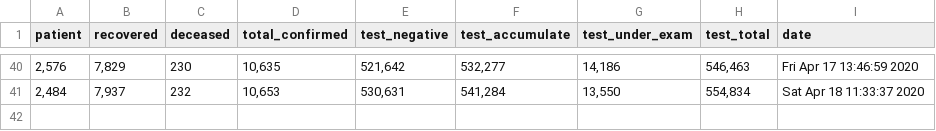
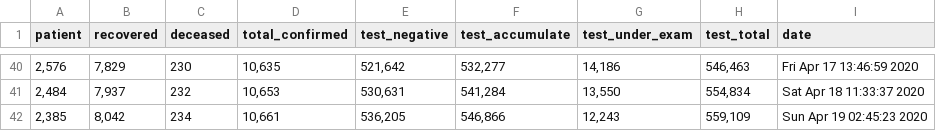
Before and after one commit to KKodiac/Covid19_Stats, a CSV file: Covid19/Data/Korea/covid_dat_kr_total.csv, drawn as a sheet; only a part is shown, gaps mark what is left out; the diff names each change by its address in the sheet, - before the commit and + after, or states it on an @@ line.

```diff
--- a/Covid19/Data/Korea/covid_dat_kr_total.csv
+++ b/Covid19/Data/Korea/covid_dat_kr_total.csv
+row 42: 2,385 | 8,042 | 234 | 10,661 | 536,205 | 546,866 | 12,243 | 559,109 | Sun Apr 19 02:45:23 2020
```
Also changed, not shown: Covid19/Data/Korea/covid_dat_kr_region.csv, Covid19/Data/Korea/covid_dat_seoul.csv, 17 other files.
